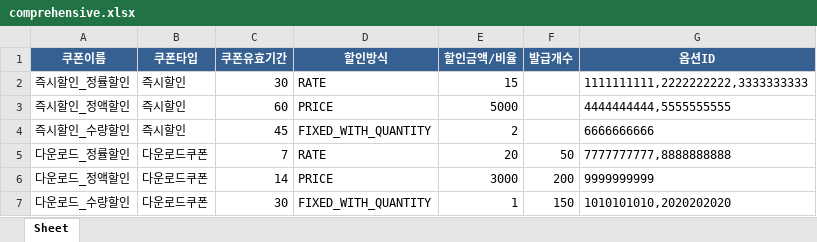
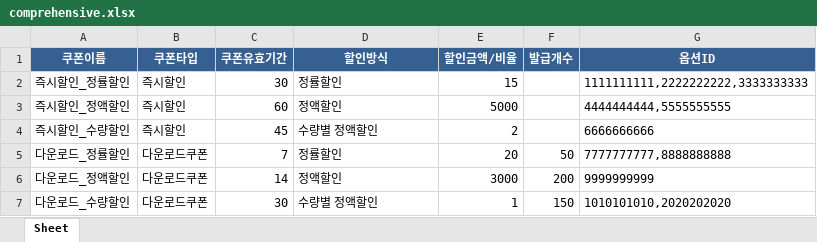
Before and after one commit to JuHwiSang/coupang_coupon_issuer, an Excel workbook: examples/comprehensive.xlsx, sheet Sheet, drawn as a sheet; values as stored, in another font and other column widths than the file's, no borders; the diff names each change by its address in the sheet, - before the commit and + after, or states it on an @@ line.

```diff
--- a/examples/comprehensive.xlsx (sheet Sheet)
+++ b/examples/comprehensive.xlsx (sheet Sheet)
-D2 (할인방식): RATE
+D2 (할인방식): 정률할인
-D3 (할인방식): PRICE
+D3 (할인방식): 정액할인
-D4 (할인방식): FIXED_WITH_QUANTITY
+D4 (할인방식): 수량별 정액할인
-D5 (할인방식): RATE
+D5 (할인방식): 정률할인
-D6 (할인방식): PRICE
+D6 (할인방식): 정액할인
-D7 (할인방식): FIXED_WITH_QUANTITY
+D7 (할인방식): 수량별 정액할인
```
Also changed, not shown: examples/basic.xlsx, examples/edge_cases.xlsx, 7 other files.
